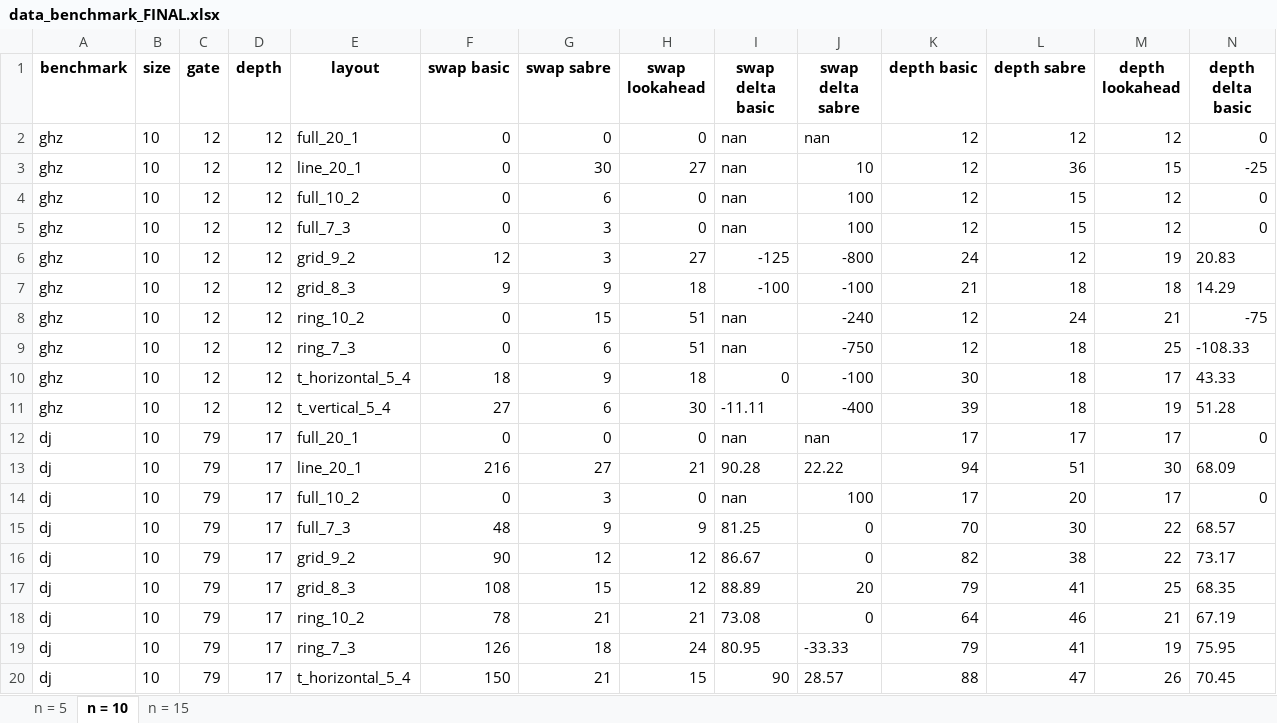
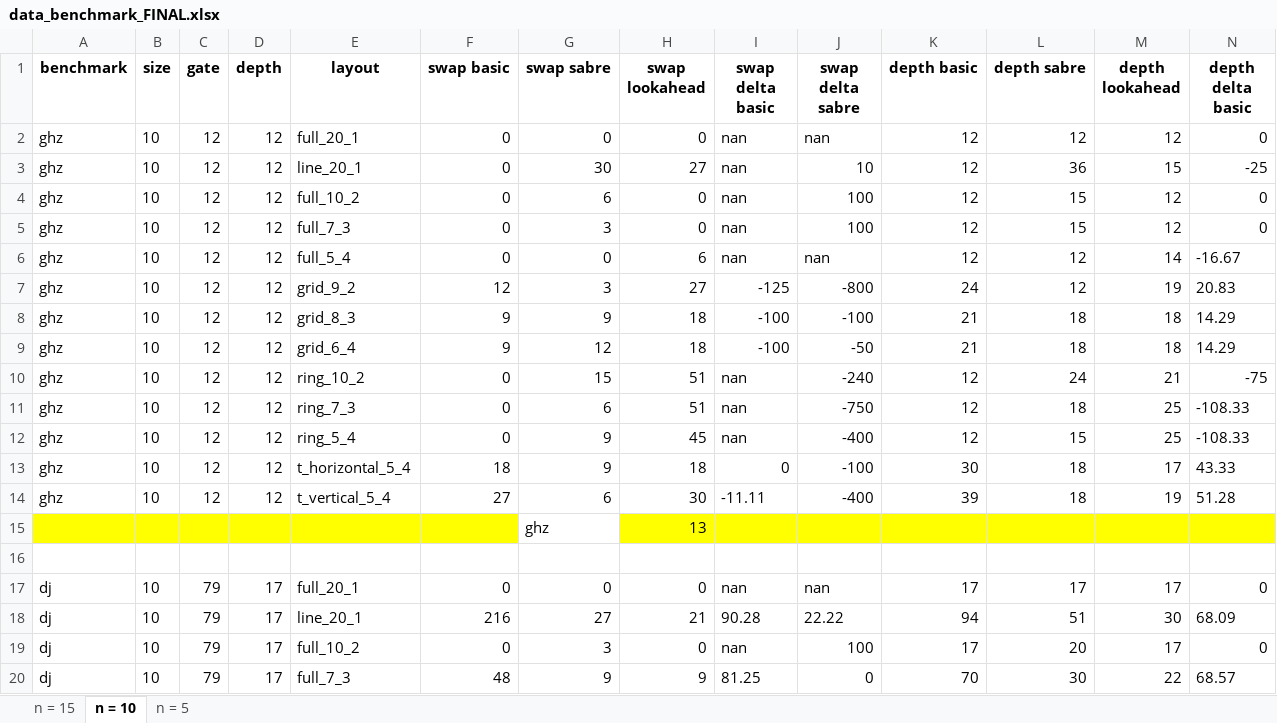
Before and after one commit to natashaval/qubit-mapping-distributed-qc, an Excel workbook: excel/data_benchmark_FINAL.xlsx, sheet n = 10, drawn as a sheet; only a part is shown; the shorter side is filled out with more unchanged rows; values as stored, in another font and other column widths than the file's, no borders; rows hold the shown columns only; the diff covers the shown part only; the diff names each change by its address in the sheet, - before the commit and + after, or states it on an @@ line.

```diff
--- a/excel/data_benchmark_FINAL.xlsx (sheet n = 10)
+++ b/excel/data_benchmark_FINAL.xlsx (sheet n = 10)
@@ sheet tab order changed: n = 15 | n = 10 | n = 5 @@
+row 6: ghz | 10 | 12 | 12 | full_5_4 | 0 | 0 | 6 | nan | nan | 12 | 12 | 14 | -16.67
+row 9: ghz | 10 | 12 | 12 | grid_6_4 | 9 | 12 | 18 | -100 | -50 | 21 | 18 | 18 | 14.29
+row 12: ghz | 10 | 12 | 12 | ring_5_4 | 0 | 9 | 45 | nan | -400 | 12 | 15 | 25 | -108.33
+row 15:  |  |  |  |  |  | ghz | 13
+row 16: (empty)
```
Also changed, not shown: 69 added rows elsewhere in this sheet, sheet n = 15, sheet n = 5, charts or pictures, excel/data_layout_FINAL.xlsx, 13 other files.
